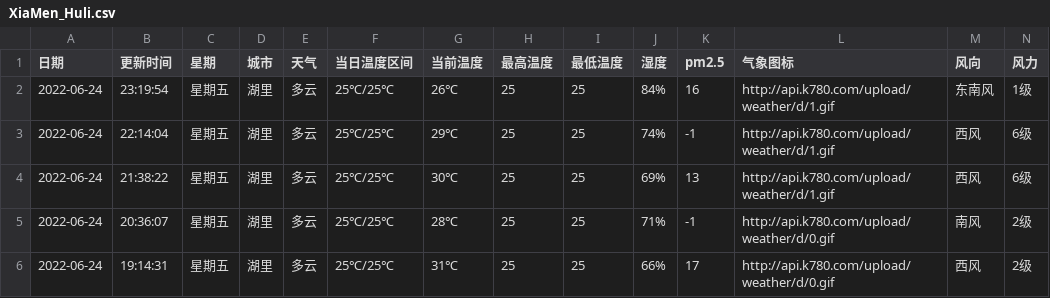
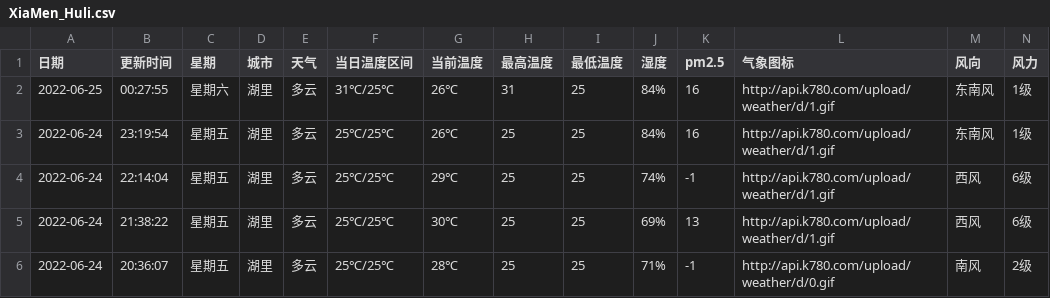
Before and after one commit to HeroLH/test-action, a CSV file: weather/XiaMen_Huli.csv, drawn as a sheet; only a part is shown; the shorter side is filled out with more unchanged rows.

```diff
--- a/weather/XiaMen_Huli.csv
+++ b/weather/XiaMen_Huli.csv
@@ -1,2 +1,3 @@
 日期,更新时间,星期,城市,天气,当日温度区间,当前温度,最高温度,最低温度,湿度,pm2.5,气象图标,风向,风力
+2022-06-25,00:27:55,星期六,湖里,多云,31℃/25℃,26℃,31,25,84%,16,http://api.k780.com/upload/weather/d/1.gif,东南风,1级
 2022-06-24,23:19:54,星期五,湖里,多云,25℃/25℃,26℃,25,25,84%,16,http://api.k780.com/upload/weather/d/1.gif,东南风,1级
```
Also changed, not shown: 1 other file.
